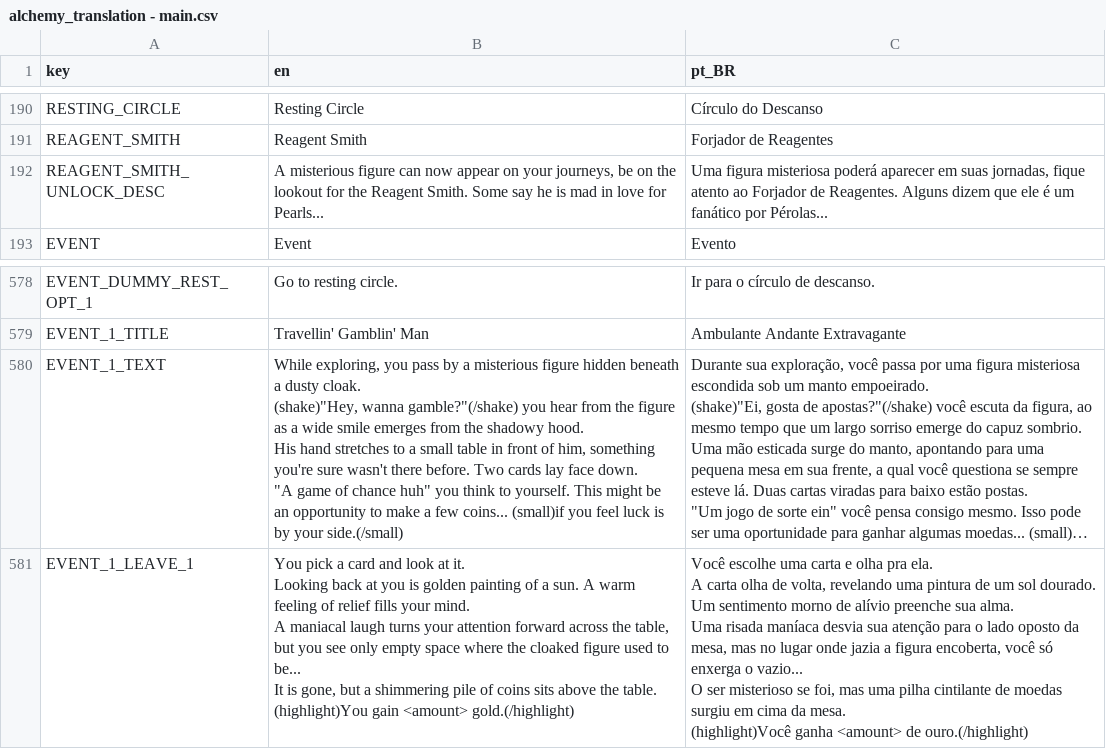
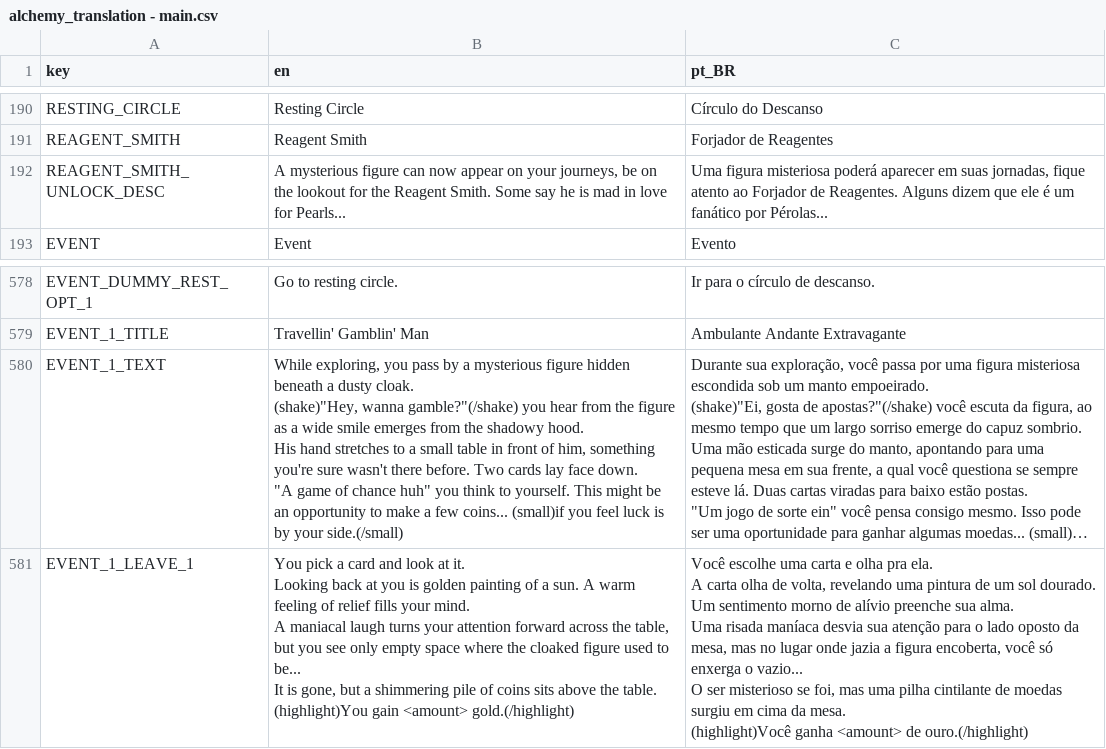
Before and after one commit to Space-Paca/alchemy-game, a CSV file: project/assets/translation/alchemy_translation - main.csv, drawn as a sheet; only a part is shown, gaps mark what is left out; long unchanged cells end in …; the diff names each change by its address in the sheet, - before the commit and + after, or states it on an @@ line.

Commit message:
Fix misterious typos

```diff
--- a/project/assets/translation/alchemy_translation - main.csv
+++ b/project/assets/translation/alchemy_translation - main.csv
-B192 (en): A misterious figure can…
+B192 (en): A mysterious figure can…
-B580 (en): …by a misterious figure hidden…
+B580 (en): …by a mysterious figure hidden…
```
